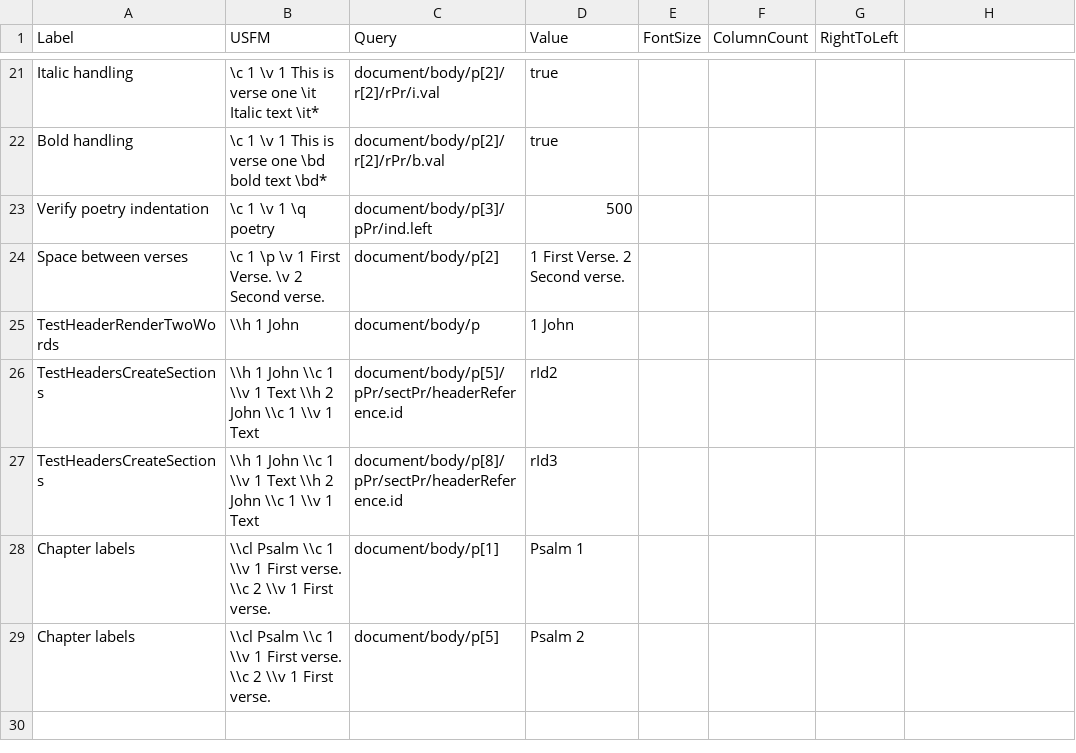
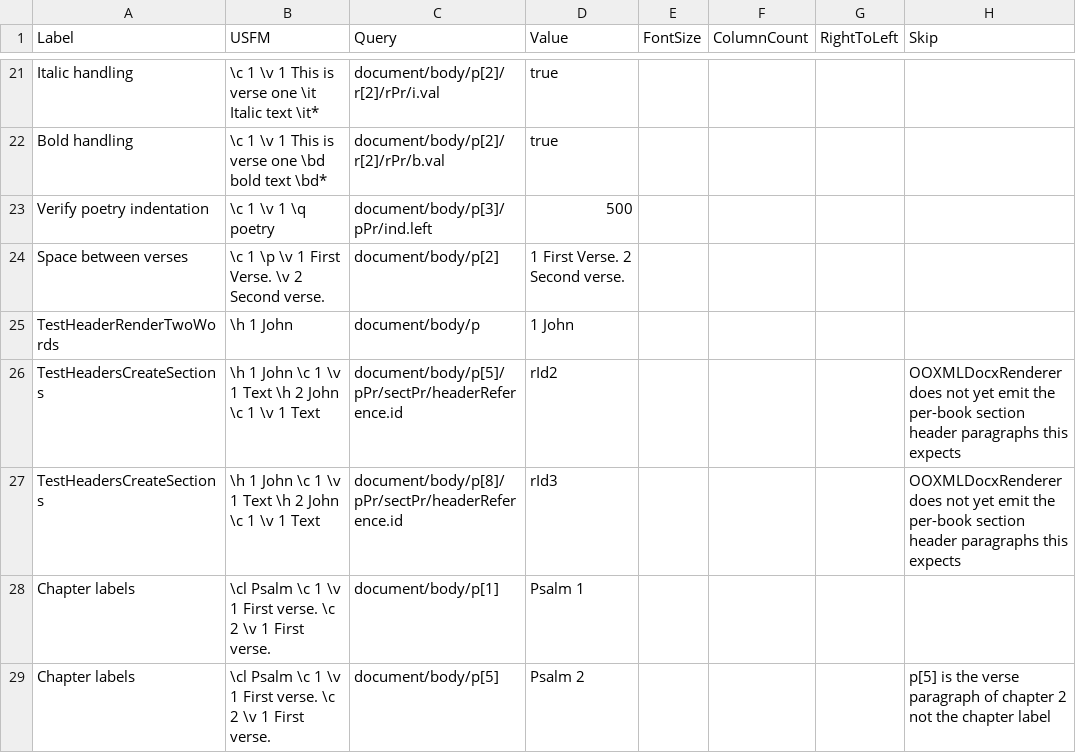
Before and after one commit to WycliffeAssociates/USFMToolsSharp.Renderers.Docx, a CSV file: USFMToolsSharp.Renderers.Docx.Tests/tests.csv, drawn as a sheet; only a part is shown, gaps mark what is left out; the diff names each change by its address in the sheet, - before the commit and + after, or states it on an @@ line.

```diff
--- a/USFMToolsSharp.Renderers.Docx.Tests/tests.csv
+++ b/USFMToolsSharp.Renderers.Docx.Tests/tests.csv
-H1: (empty)
+H1: Skip
-B25 (USFM): \\h 1 John
+B25 (USFM): \h 1 John
-B26:B27 (USFM): \\h 1 John \\c 1 \\v 1 Text \\h 2 John \\c 1 \\v 1 Text
+B26:B27 (USFM): \h 1 John \c 1 \v 1 Text \h 2 John \c 1 \v 1 Text
-H26:H27 (Skip): (empty)
+H26:H27 (Skip): OOXMLDocxRenderer does not yet emit the per-book section header paragraphs this expects
-B28:B29 (USFM): \\cl Psalm \\c 1 \\v 1 First verse. \\c 2 \\v 1 First…
+B28:B29 (USFM): \cl Psalm \c 1 \v 1 First verse. \c 2 \v 1 First…
-H29 (Skip): (empty)
+H29 (Skip): p[5] is the verse paragraph of chapter 2 not the chapter label
```
Also changed, not shown: 9 other files.
